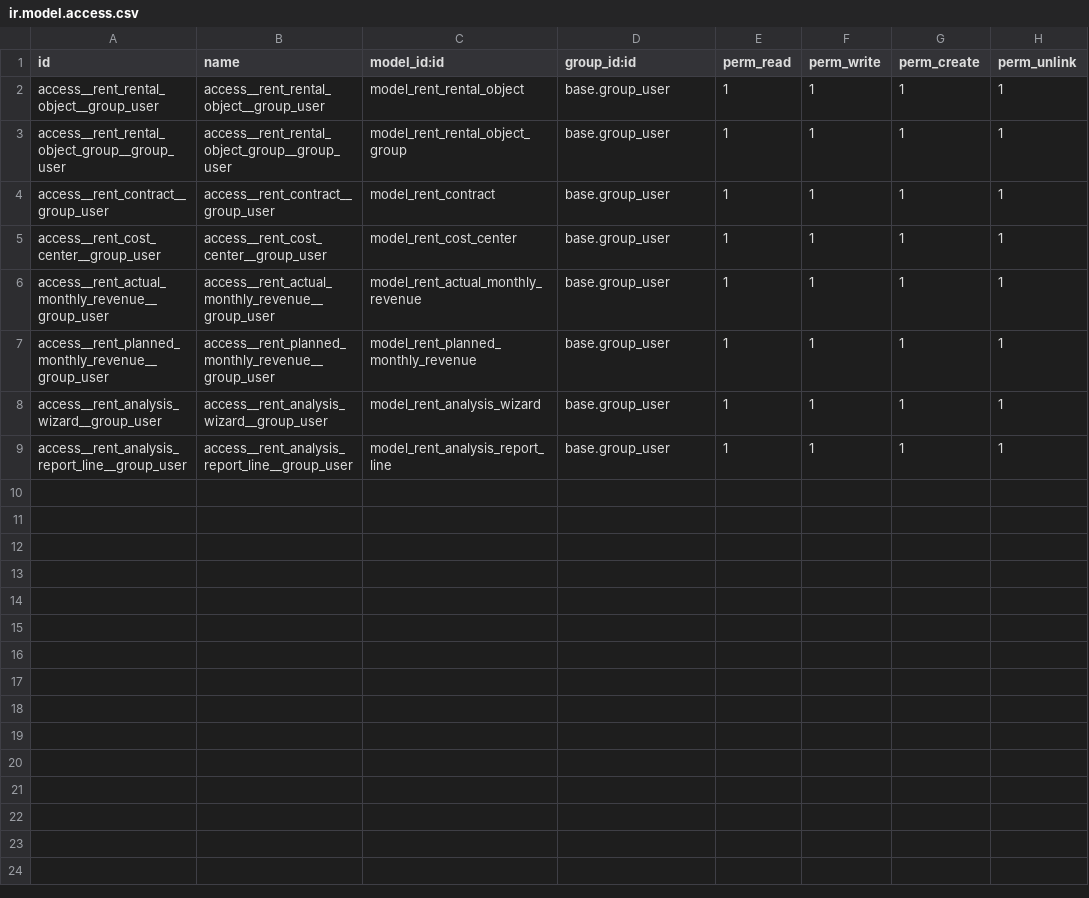
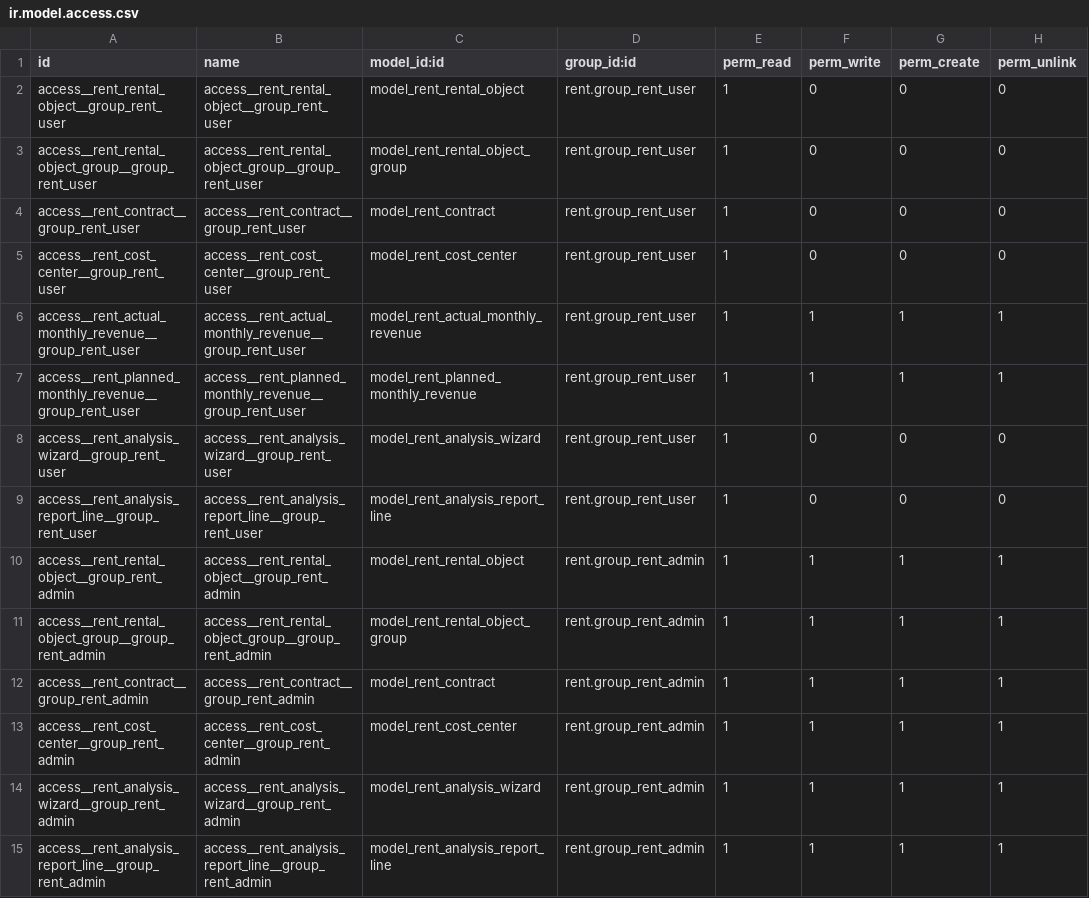
Before and after one commit to mykytok/odoo_apps_public, a CSV file: rent/security/ir.model.access.csv, drawn as a sheet.

```diff
--- a/rent/security/ir.model.access.csv
+++ b/rent/security/ir.model.access.csv
@@ -1,9 +1,15 @@
 id,name,model_id:id,group_id:id,perm_read,perm_write,perm_create,perm_unlink
-access__rent_rental_object__group_user,access__rent_rental_object__group_user,model_rent_rental_object,base.group_user,1,1,1,1
-access__rent_rental_object_group__group_user,access__rent_rental_object_group__group_user,model_rent_rental_object_group,base.group_user,1,1,1,1
-access__rent_contract__group_user,access__rent_contract__group_user,model_rent_contract,base.group_user,1,1,1,1
-access__rent_cost_center__group_user,access__rent_cost_center__group_user,model_rent_cost_center,base.group_user,1,1,1,1
-access__rent_actual_monthly_revenue__group_user,access__rent_actual_monthly_revenue__group_user,model_rent_actual_monthly_revenue,base.group_user,1,1,1,1
-access__rent_planned_monthly_revenue__group_user,access__rent_planned_monthly_revenue__group_user,model_rent_planned_monthly_revenue,base.group_user,1,1,1,1
-access__rent_analysis_wizard__group_user,access__rent_analysis_wizard__group_user,model_rent_analysis_wizard,base.group_user,1,1,1,1
-access__rent_analysis_report_line__group_user,access__rent_analysis_report_line__group_user,model_rent_analysis_report_line,base.group_user,1,1,1,1
+access__rent_rental_object__group_rent_user,access__rent_rental_object__group_rent_user,model_rent_rental_object,rent.group_rent_user,1,0,0,0
+access__rent_rental_object_group__group_rent_user,access__rent_rental_object_group__group_rent_user,model_rent_rental_object_group,rent.group_rent_user,1,0,0,0
+access__rent_contract__group_rent_user,access__rent_contract__group_rent_user,model_rent_contract,rent.group_rent_user,1,0,0,0
+access__rent_cost_center__group_rent_user,access__rent_cost_center__group_rent_user,model_rent_cost_center,rent.group_rent_user,1,0,0,0
+access__rent_actual_monthly_revenue__group_rent_user,access__rent_actual_monthly_revenue__group_rent_user,model_rent_actual_monthly_revenue,rent.group_rent_user,1,1,1,1
+access__rent_planned_monthly_revenue__group_rent_user,access__rent_planned_monthly_revenue__group_rent_user,model_rent_planned_monthly_revenue,rent.group_rent_user,1,1,1,1
+access__rent_analysis_wizard__group_rent_user,access__rent_analysis_wizard__group_rent_user,model_rent_analysis_wizard,rent.group_rent_user,1,0,0,0
+access__rent_analysis_report_line__group_rent_user,access__rent_analysis_report_line__group_rent_user,model_rent_analysis_report_line,rent.group_rent_user,1,0,0,0
+access__rent_rental_object__group_rent_admin,access__rent_rental_object__group_rent_admin,model_rent_rental_object,rent.group_rent_admin,1,1,1,1
+access__rent_rental_object_group__group_rent_admin,access__rent_rental_object_group__group_rent_admin,model_rent_rental_object_group,rent.group_rent_admin,1,1,1,1
+access__rent_contract__group_rent_admin,access__rent_contract__group_rent_admin,model_rent_contract,rent.group_rent_admin,1,1,1,1
+access__rent_cost_center__group_rent_admin,access__rent_cost_center__group_rent_admin,model_rent_cost_center,rent.group_rent_admin,1,1,1,1
+access__rent_analysis_wizard__group_rent_admin,access__rent_analysis_wizard__group_rent_admin,model_rent_analysis_wizard,rent.group_rent_admin,1,1,1,1
+access__rent_analysis_report_line__group_rent_admin,access__rent_analysis_report_line__group_rent_admin,model_rent_analysis_report_line,rent.group_rent_admin,1,1,1,1
```
Also changed, not shown: 25 other files.
